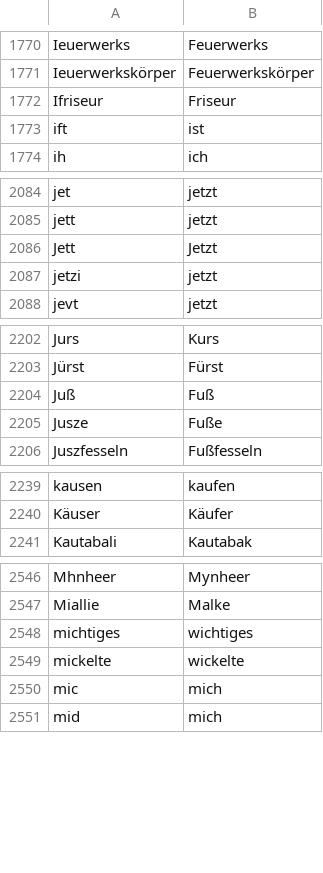
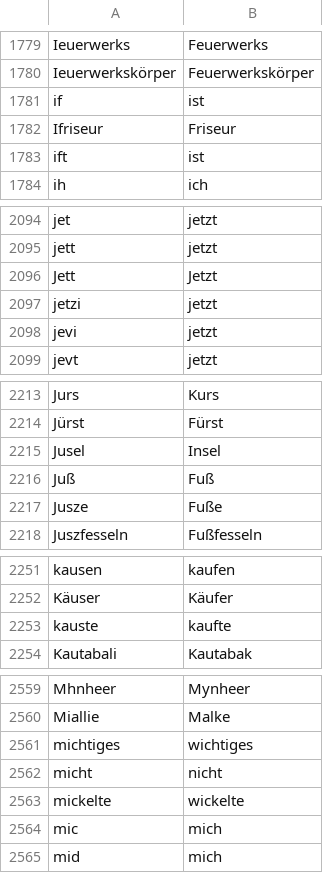
Before and after one commit to cradloff/ebooks, a CSV file: Harald Harst/rechtschreibung.csv, drawn as a sheet; only a part is shown, gaps mark what is left out; the diff covers the shown part only; the diff names each change by its address in the sheet, - before the commit and + after, or states it on an @@ line.

```diff
--- a/Harald Harst/rechtschreibung.csv
+++ b/Harald Harst/rechtschreibung.csv
+row 1781: if | ist
+row 2098: jevi | jetzt
+row 2215: Jusel | Insel
+row 2253: kauste | kaufte
+row 2562: micht | nicht
```
Also changed, not shown: 25 added rows and 1 edited cell elsewhere in this file, 8 other files.
